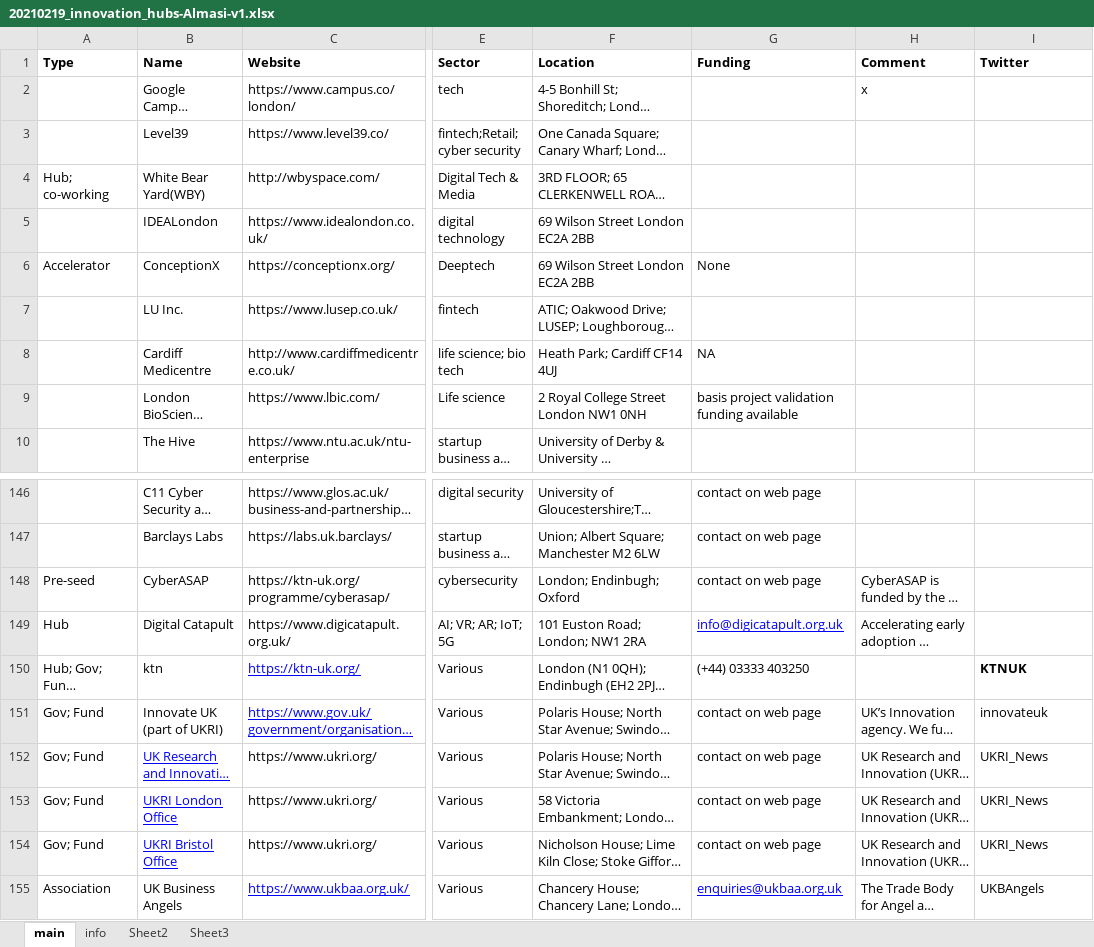
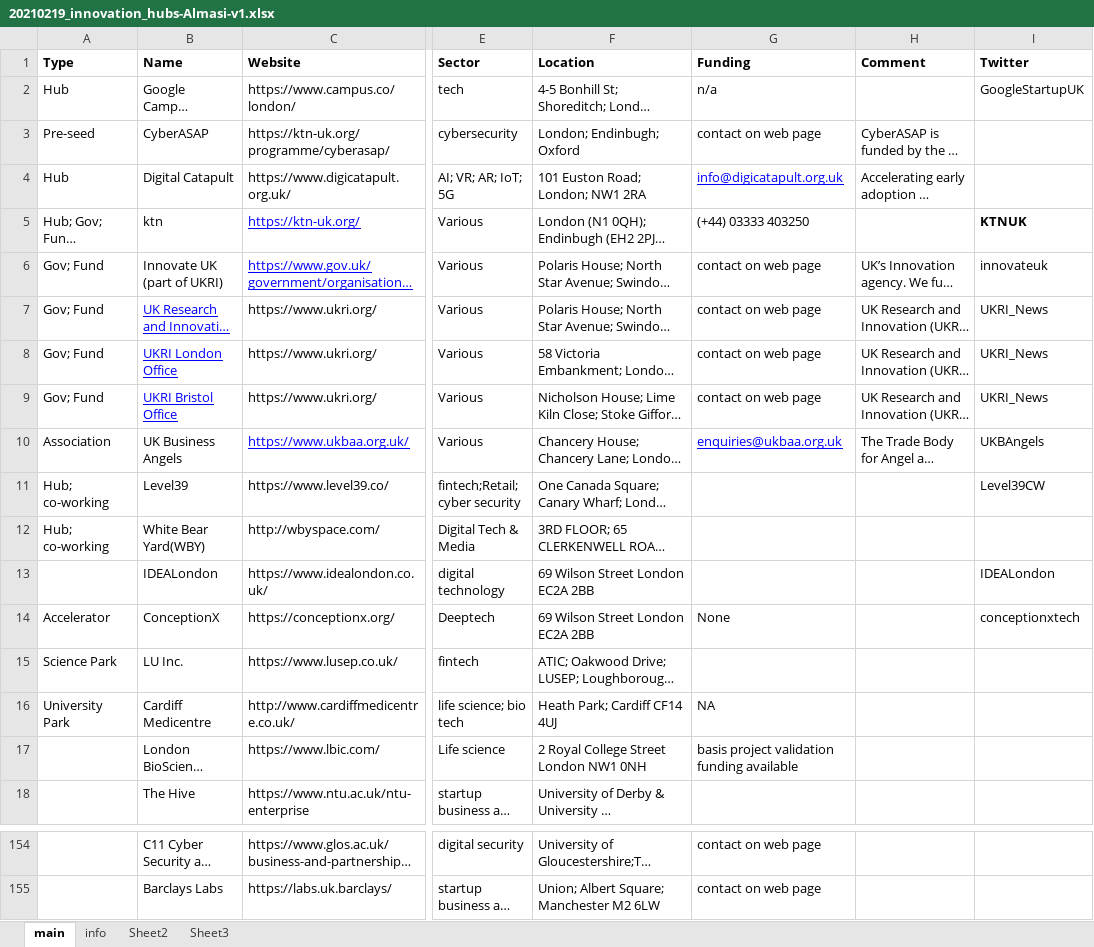
Before and after one commit to innovationlab-uk/innovation-hubs, an Excel workbook: data/20210219_innovation_hubs-Almasi-v1.xlsx, sheet main, drawn as a sheet; only a part is shown, gaps mark what is left out; long unchanged cells end in …; values as stored, in another font and other column widths than the file's, no borders; addresses are those after the commit; the diff names each change by its address in the sheet, - before the commit and + after, or states it on an @@ line.

Commit message:
Twitter scraper

```diff
--- a/data/20210219_innovation_hubs-Almasi-v1.xlsx (sheet main)
+++ b/data/20210219_innovation_hubs-Almasi-v1.xlsx (sheet main)
-A2 (Type): (empty)
+A2 (Type): Hub
-G2 (Funding): (empty)
+G2 (Funding): n/a
-H2 (Comment): x
+H2 (Comment): (empty)
-I2 (Twitter): (empty)
+I2 (Twitter): GoogleStartupUK
@@ row 148 moved to row 3: Pre-seed @@
@@ row 149 moved to row 4: Hub @@
@@ row 150 moved to row 5: Hub; Gov; Fund; Accelerator @@
@@ row 151 moved to row 6: Gov; Fund @@
@@ row 152 moved to row 7: Gov; Fund @@
@@ row 153 moved to row 8: Gov; Fund @@
@@ row 154 moved to row 9: Gov; Fund @@
@@ row 155 moved to row 10: Association @@
-A11 (Type): (empty)
+A11 (Type): Hub; co-working
-I11 (Twitter): (empty)
+I11 (Twitter): Level39CW
-I13 (Twitter): (empty)
+I13 (Twitter): IDEALondon
-I14 (Twitter): (empty)
+I14 (Twitter): conceptionxtech
-A15 (Type): (empty)
+A15 (Type): Science Park
-A16 (Type): (empty)
+A16 (Type): University Park
```
Also changed, not shown: formulas that keep their value, 10 other files.
